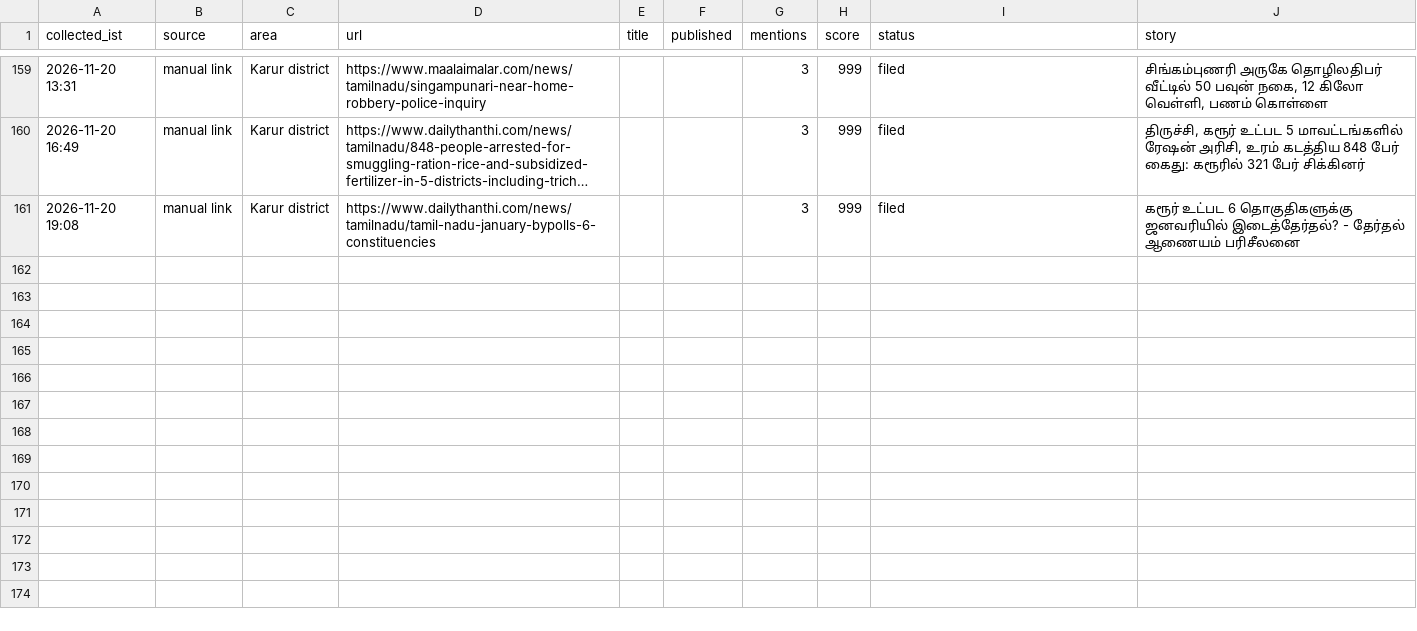
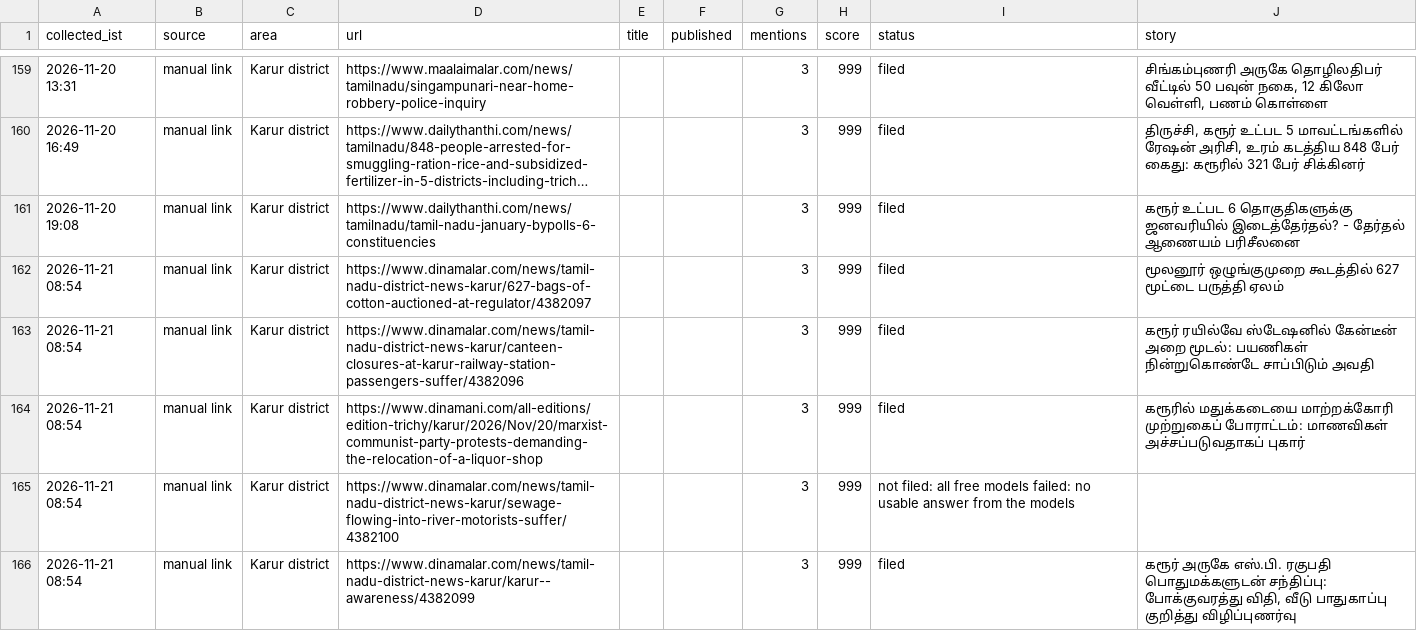
Before and after one commit to news360-tn/karur360-autopost, a CSV file: research_free/archive/2026-11.csv, drawn as a sheet; only a part is shown, gaps mark what is left out; long unchanged cells end in …; the diff names each change by its address in the sheet, - before the commit and + after, or states it on an @@ line.

```diff
--- a/research_free/archive/2026-11.csv
+++ b/research_free/archive/2026-11.csv
+row 162: 2026-11-21 08:54 | manual link | Karur district | https://www.dinamalar.com/news/tamil-nadu-district-news-karur/627-bags-of-cotton-auctioned-at-regulator/4382097 |  |  | 3 | 999 | filed | மூலனூர் ஒழுங்குமுறை கூடத்தில் 627 மூட்டை பருத்தி ஏலம்
+row 163: 2026-11-21 08:54 | manual link | Karur district | https://www.dinamalar.com/news/tamil-nadu-district-news-karur/canteen-closures-at-karur-railway-station-passengers-suffer/4382096 |  |  | 3 | 999 | filed | கரூர் ரயில்வே ஸ்டேஷனில் கேன்டீன் அறை மூடல்: பயணிகள் நின்றுகொண்டே சாப்பிடும் அவதி
+row 164: 2026-11-21 08:54 | manual link | Karur district | https://www.dinamani.com/all-editions/edition-trichy/karur/2026/Nov/20/marxist-communist-party-protests-demanding-the-relocation-of-a-liquor-shop |  |  | 3 | 999 | filed | கரூரில் மதுக்கடையை மாற்றக்கோரி முற்றுகைப் போராட்டம்: மாணவிகள் அச்சப்படுவதாகப் புகார்
+row 165: 2026-11-21 08:54 | manual link | Karur district | https://www.dinamalar.com/news/tamil-nadu-district-news-karur/sewage-flowing-into-river-motorists-suffer/4382100 |  |  | 3 | 999 | not filed: all free models failed: no usable answer from the models
+row 166: 2026-11-21 08:54 | manual link | Karur district | https://www.dinamalar.com/news/tamil-nadu-district-news-karur/karur--awareness/4382099 |  |  | 3 | 999 | filed | கரூர் அருகே எஸ்.பி. ரகுபதி பொதுமக்களுடன் சந்திப்பு: போக்குவரத்து விதி, வீடு பாதுகாப்பு குறித்து விழிப்புணர்வு
```
Also changed, not shown: 7 other files.
